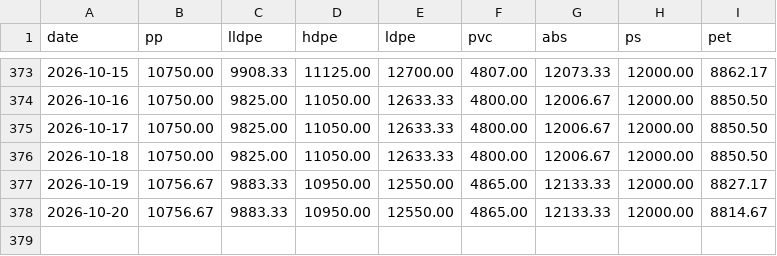
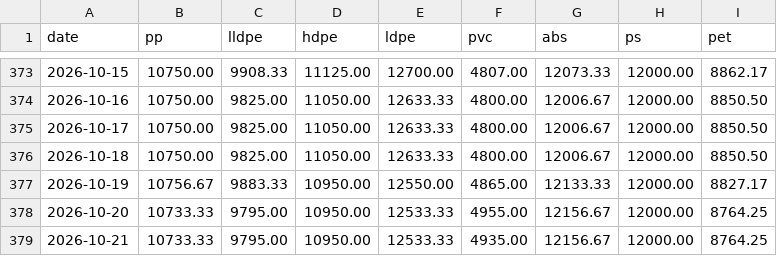
Before and after one commit to jchengwei60/china-plastic-prices, a CSV file: data/history.csv, drawn as a sheet; only a part is shown, gaps mark what is left out.

Commit message:
update data/history.csv

```diff
--- a/data/history.csv
+++ b/data/history.csv
@@ -377,2 +377,3 @@ date,pp,lldpe,hdpe,ldpe,pvc,abs,ps,pet
 2026-10-19,10756.67,9883.33,10950.00,12550.00,4865.00,12133.33,12000.00,8827.17
-2026-10-20,10756.67,9883.33,10950.00,12550.00,4865.00,12133.33,12000.00,8814.67
+2026-10-20,10733.33,9795.00,10950.00,12533.33,4955.00,12156.67,12000.00,8764.25
+2026-10-21,10733.33,9795.00,10950.00,12533.33,4935.00,12156.67,12000.00,8764.25
```
